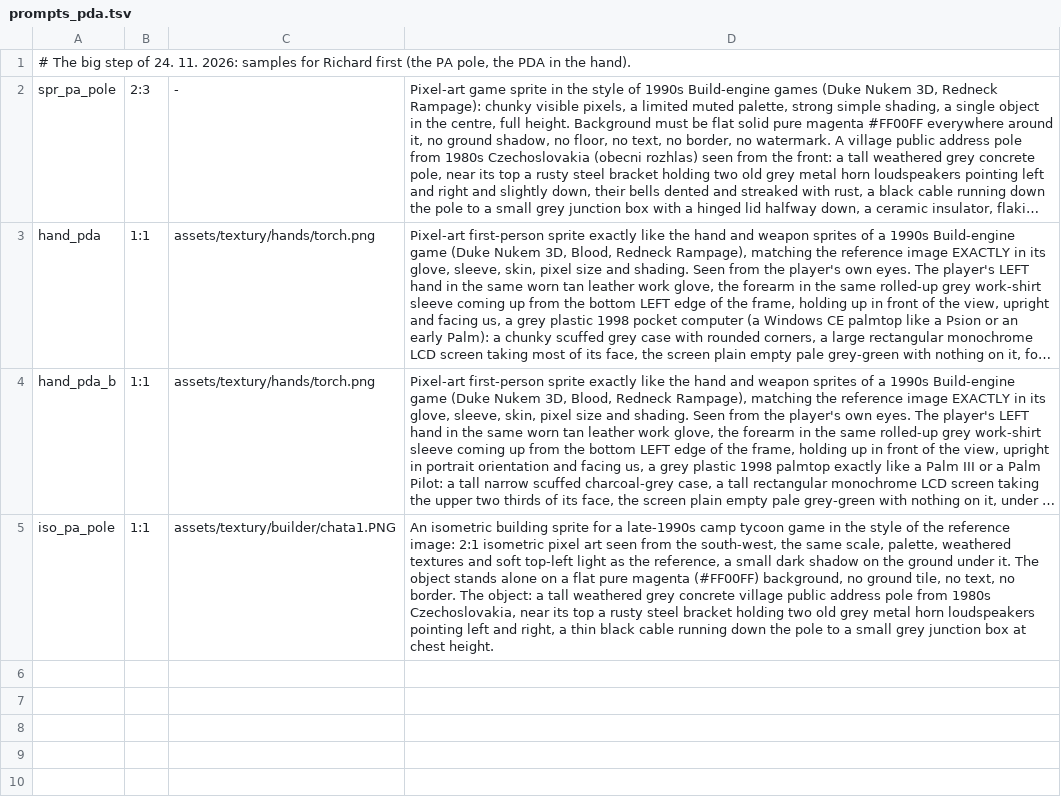
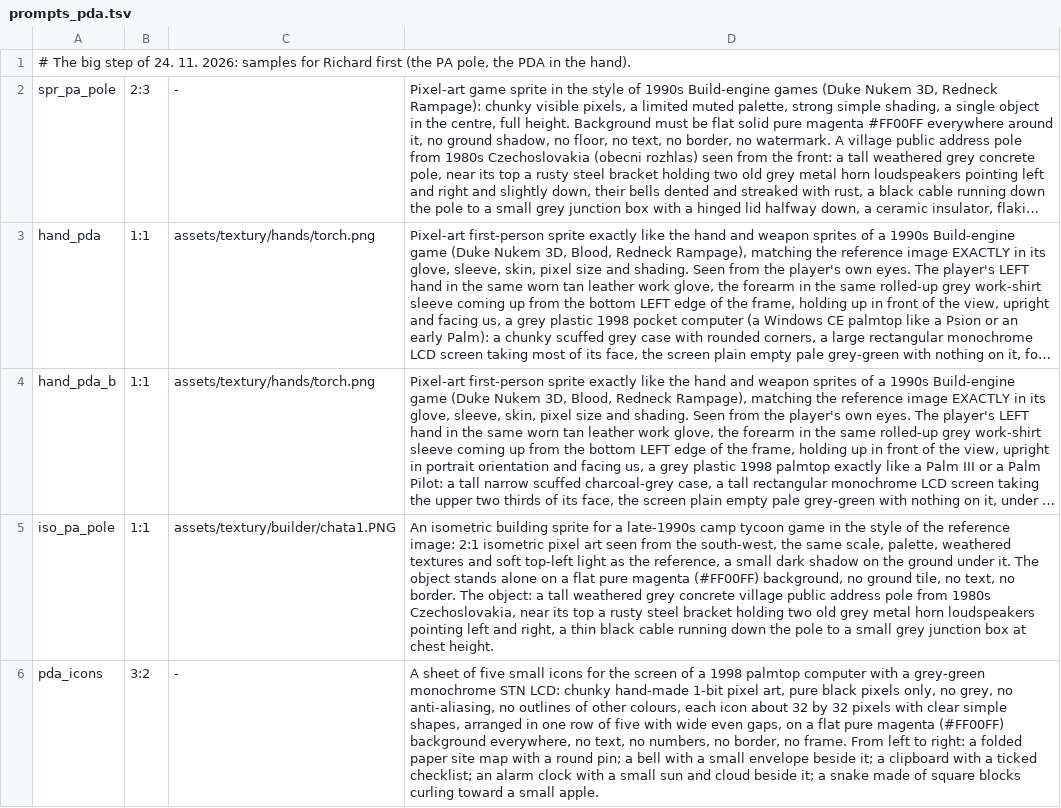
Before and after one commit to risafuranku/summercamp, a TSV file: tools/artgen/prompts_pda.tsv, drawn as a sheet; long unchanged cells end in …; the diff names each change by its address in the sheet, - before the commit and + after, or states it on an @@ line.

```diff
--- a/tools/artgen/prompts_pda.tsv
+++ b/tools/artgen/prompts_pda.tsv
+row 6: pda_icons | 3:2 | - | A sheet of five small icons for the screen of a 1998 palmtop computer with a grey-green monochrome STN LCD: chunky hand-made 1-bit pixel art, pure black pixels only, no grey, no anti-aliasing, no outlines of other colours, each icon about 32 by 32 pixels with clear simple shapes, arranged in one row of five with wide even gaps, on a flat pure magenta (#FF00FF) background everywhere, no text, no numbers, no border, no frame. From left to right: a folded paper site map with a round pin; a bell with a small envelope beside it; a clipboard with a ticked checklist; an alarm clock with a small sun and cloud beside it; a snake made of square blocks curling toward a small apple.
```
Also changed, not shown: 56 other files.
